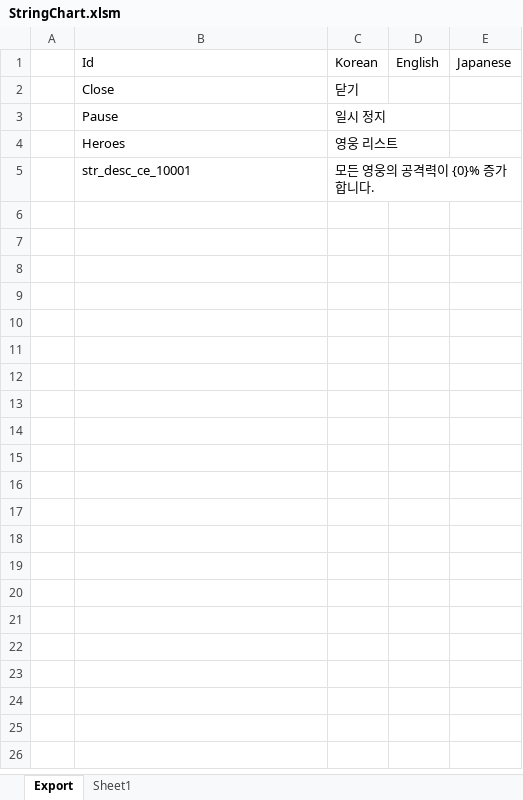
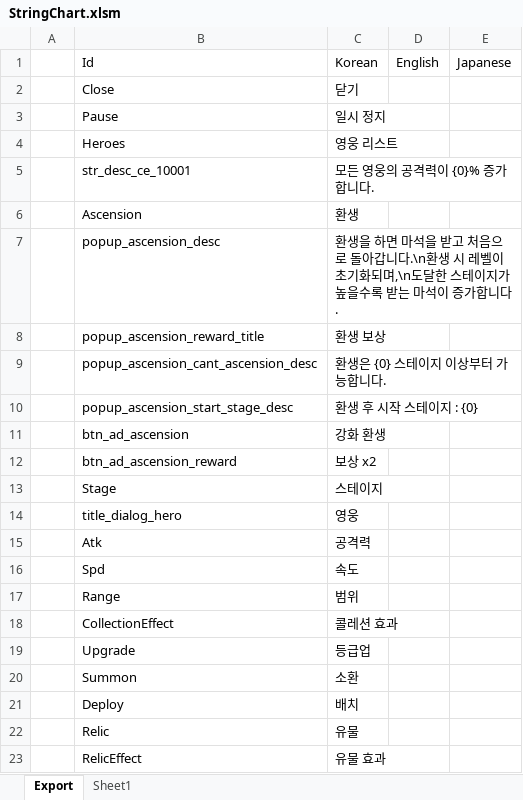
Before and after one commit to BlindBullet/ProjectDF, an Excel workbook: Assets/DataTables~/StringChart.xlsm, sheet Export, drawn as a sheet; values as stored, in another font and other column widths than the file's, no borders; charts and pictures not drawn; the diff names each change by its address in the sheet, - before the commit and + after, or states it on an @@ line.

```diff
--- a/Assets/DataTables~/StringChart.xlsm (sheet Export)
+++ b/Assets/DataTables~/StringChart.xlsm (sheet Export)
+row 6:  | Ascension | 환생
+row 7:  | popup_ascension_desc | 환생을 하면 마석을 받고 처음으로 돌아갑니다.\n환생 시 레벨이 초기화되며,\n도달한 스테이지가 높을수록 받는 마석이 증가합니다.
+row 8:  | popup_ascension_reward_title | 환생 보상
+row 9:  | popup_ascension_cant_ascension_desc | 환생은 {0} 스테이지 이상부터 가능합니다.
+row 10:  | popup_ascension_start_stage_desc | 환생 후 시작 스테이지 : {0}
+row 11:  | btn_ad_ascension | 강화 환생
+row 12:  | btn_ad_ascension_reward | 보상 x2
+row 13:  | Stage | 스테이지
+row 14:  | title_dialog_hero | 영웅
+row 15:  | Atk | 공격력
+row 16:  | Spd | 속도
+row 17:  | Range | 범위
+row 18:  | CollectionEffect | 콜레션 효과
+row 19:  | Upgrade | 등급업
+row 20:  | Summon | 소환
+row 21:  | Deploy | 배치
+row 22:  | Relic | 유물
+row 23:  | RelicEffect | 유물 효과
```
Also changed, not shown: charts or pictures, 17 other files.
